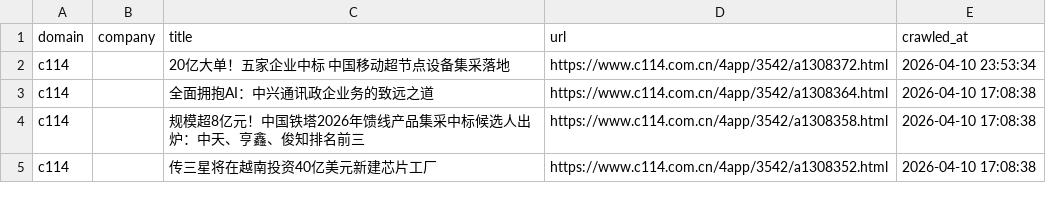
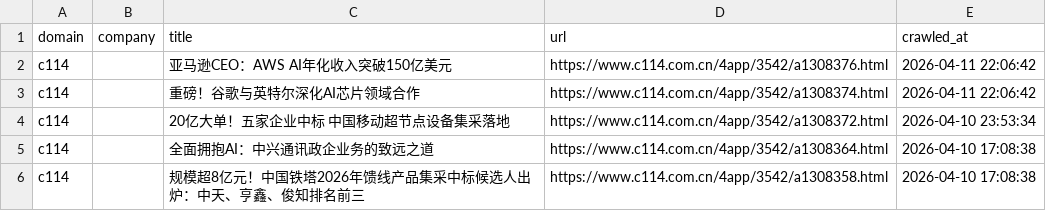
Before and after one commit to levelupup/news_crawler, a CSV file: data/c114.csv, drawn as a sheet; only a part is shown; the shorter side is filled out with more unchanged rows.

```diff
--- a/data/c114.csv
+++ b/data/c114.csv
@@ -1,2 +1,4 @@
 domain,company,title,url,crawled_at
+c114,,亚马逊CEO：AWS AI年化收入突破150亿美元,https://www.c114.com.cn/4app/3542/a1308376.html,2026-04-11 22:06:42
+c114,,重磅！谷歌与英特尔深化AI芯片领域合作,https://www.c114.com.cn/4app/3542/a1308374.html,2026-04-11 22:06:42
 c114,,20亿大单！五家企业中标 中国移动超节点设备集采落地,https://www.c114.com.cn/4app/3542/a1308372.html,2026-04-10 23:53:34
```
Also changed, not shown: data/economictimes.csv, data/einnews.csv, 13 other files.
